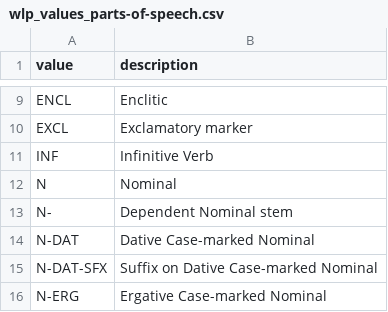
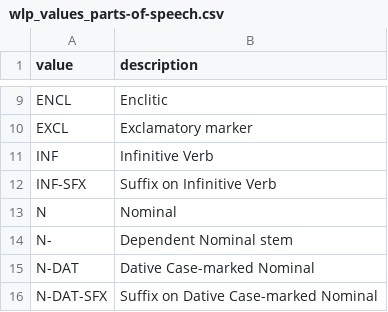
Before and after one commit to CoEDL/yinarlingi, a CSV file: inst/structures/wlp_values_parts-of-speech.csv, drawn as a sheet; only a part is shown, gaps mark what is left out; the shorter side is filled out with more unchanged rows; the diff names each change by its address in the sheet, - before the commit and + after, or states it on an @@ line.

Commit message:
Fixed sym import from rlang (not dplyr), added INF-SFX part of speech

```diff
--- a/inst/structures/wlp_values_parts-of-speech.csv
+++ b/inst/structures/wlp_values_parts-of-speech.csv
+row 12: INF-SFX | Suffix on Infinitive Verb
```
Also changed, not shown: 3 other files.
